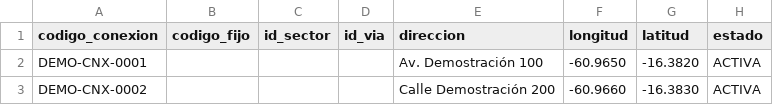
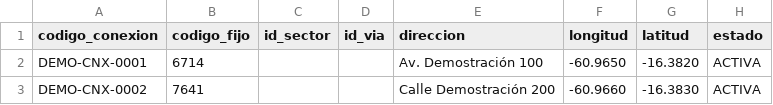
Before and after one commit to juancarlosperezarauco-hue/aguacontrol, a CSV file: AquaControl/templates/carga-comercial/03_conexiones.csv, drawn as a sheet.

```diff
--- a/AquaControl/templates/carga-comercial/03_conexiones.csv
+++ b/AquaControl/templates/carga-comercial/03_conexiones.csv
@@ -1,3 +1,3 @@
 codigo_conexion,codigo_fijo,id_sector,id_via,direccion,longitud,latitud,estado
-DEMO-CNX-0001,,,,Av. Demostración 100,-60.9650,-16.3820,ACTIVA
-DEMO-CNX-0002,,,,Calle Demostración 200,-60.9660,-16.3830,ACTIVA
+DEMO-CNX-0001,6714,,,Av. Demostración 100,-60.9650,-16.3820,ACTIVA
+DEMO-CNX-0002,7641,,,Calle Demostración 200,-60.9660,-16.3830,ACTIVA
```
Also changed, not shown: 10 other files.
